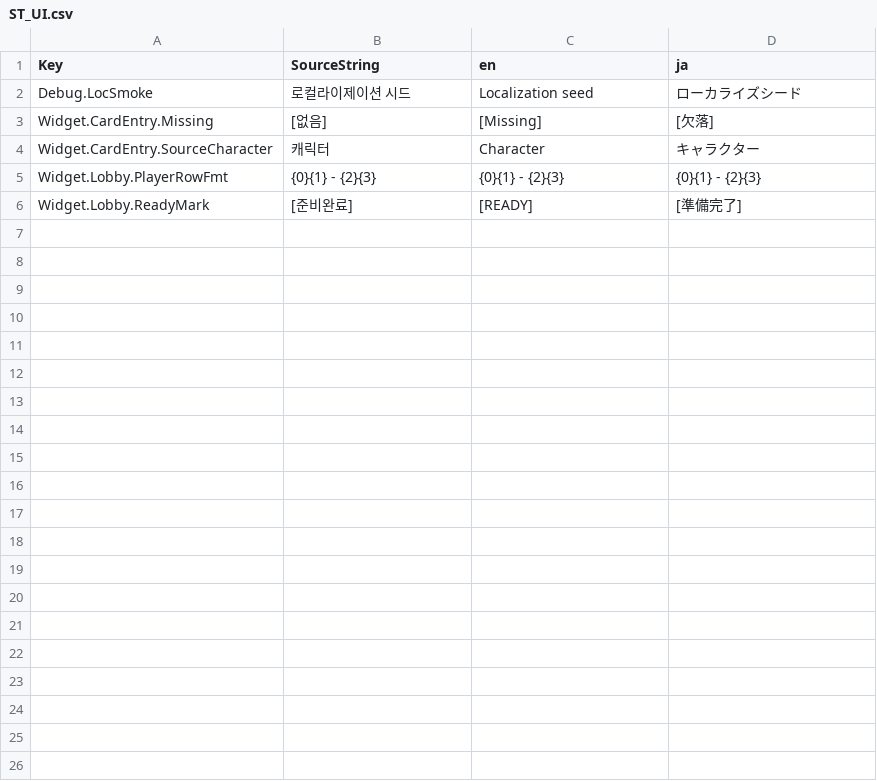
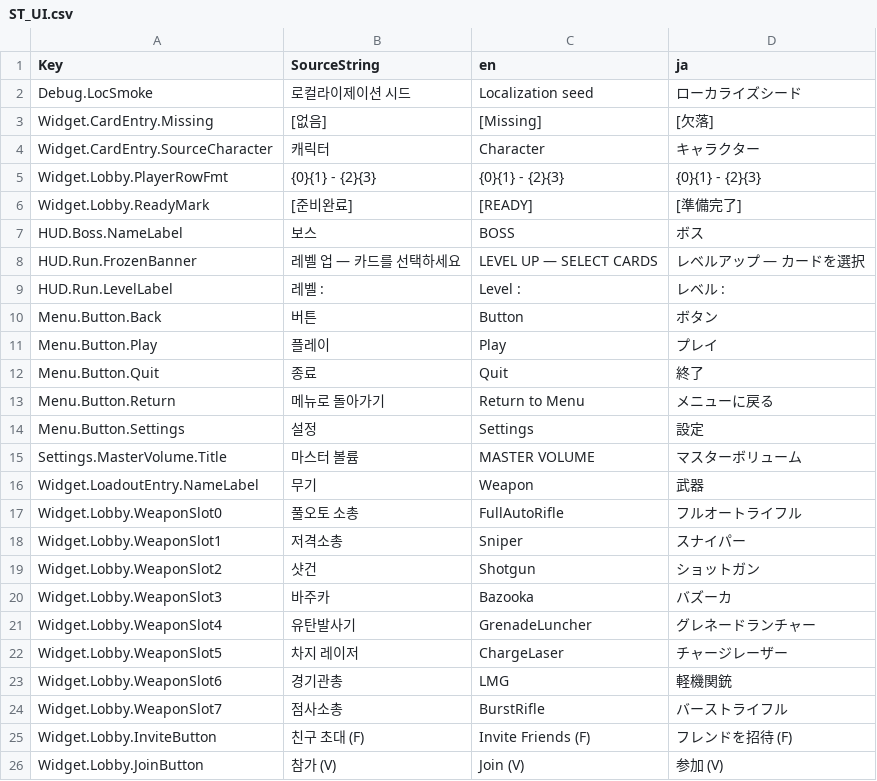
Before and after one commit to Hato-1998/FPSRoguelite, a CSV file: Content/StringTables/ST_UI.csv, drawn as a sheet; the diff names each change by its address in the sheet, - before the commit and + after, or states it on an @@ line.

```diff
--- a/Content/StringTables/ST_UI.csv
+++ b/Content/StringTables/ST_UI.csv
+row 7: HUD.Boss.NameLabel | 보스 | BOSS | ボス
+row 8: HUD.Run.FrozenBanner | 레벨 업 — 카드를 선택하세요 | LEVEL UP — SELECT CARDS | レベルアップ — カードを選択
+row 9: HUD.Run.LevelLabel | 레벨 : | Level : | レベル :
+row 10: Menu.Button.Back | 버튼 | Button | ボタン
+row 11: Menu.Button.Play | 플레이 | Play | プレイ
+row 12: Menu.Button.Quit | 종료 | Quit | 終了
+row 13: Menu.Button.Return | 메뉴로 돌아가기 | Return to Menu | メニューに戻る
+row 14: Menu.Button.Settings | 설정 | Settings | 設定
+row 15: Settings.MasterVolume.Title | 마스터 볼륨 | MASTER VOLUME | マスターボリューム
+row 16: Widget.LoadoutEntry.NameLabel | 무기 | Weapon | 武器
+row 17: Widget.Lobby.WeaponSlot0 | 풀오토 소총 | FullAutoRifle | フルオートライフル
+row 18: Widget.Lobby.WeaponSlot1 | 저격소총 | Sniper | スナイパー
+row 19: Widget.Lobby.WeaponSlot2 | 샷건 | Shotgun | ショットガン
+row 20: Widget.Lobby.WeaponSlot3 | 바주카 | Bazooka | バズーカ
+row 21: Widget.Lobby.WeaponSlot4 | 유탄발사기 | GrenadeLuncher | グレネードランチャー
+row 22: Widget.Lobby.WeaponSlot5 | 차지 레이저 | ChargeLaser | チャージレーザー
+row 23: Widget.Lobby.WeaponSlot6 | 경기관총 | LMG | 軽機関銃
+row 24: Widget.Lobby.WeaponSlot7 | 점사소총 | BurstRifle | バーストライフル
+row 25: Widget.Lobby.InviteButton | 친구 초대 (F) | Invite Friends (F) | フレンドを招待 (F)
+row 26: Widget.Lobby.JoinButton | 참가 (V) | Join (V) | 参加 (V)
```
Also changed, not shown: 1 other file.
